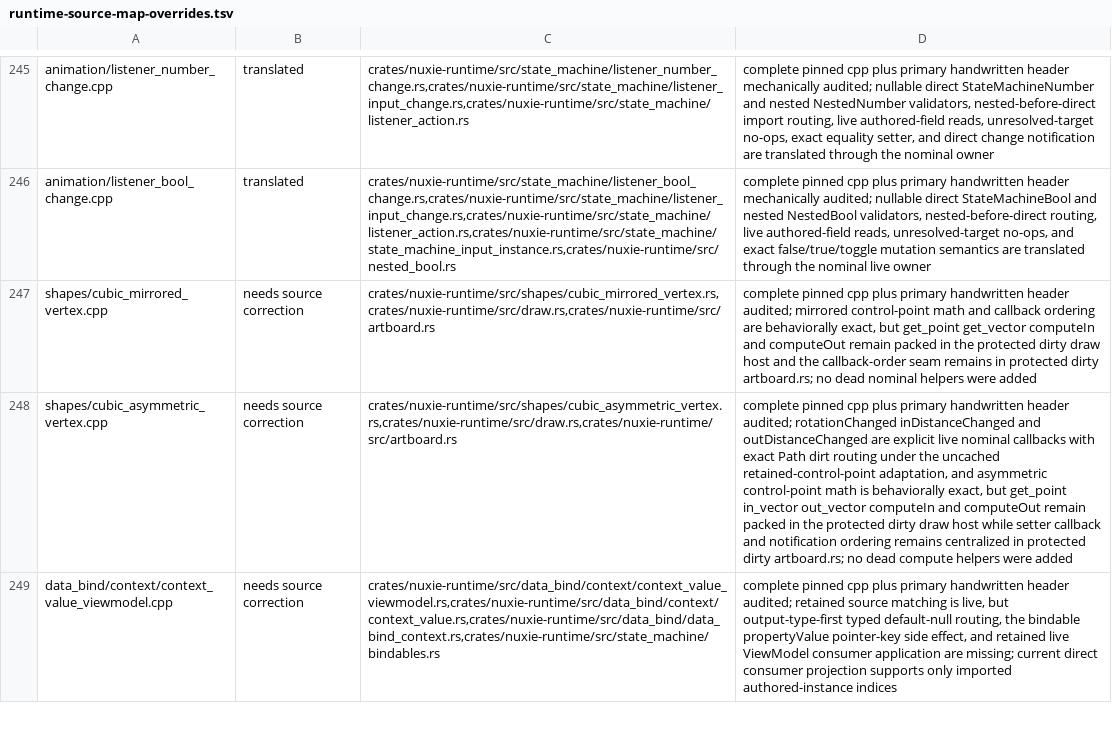
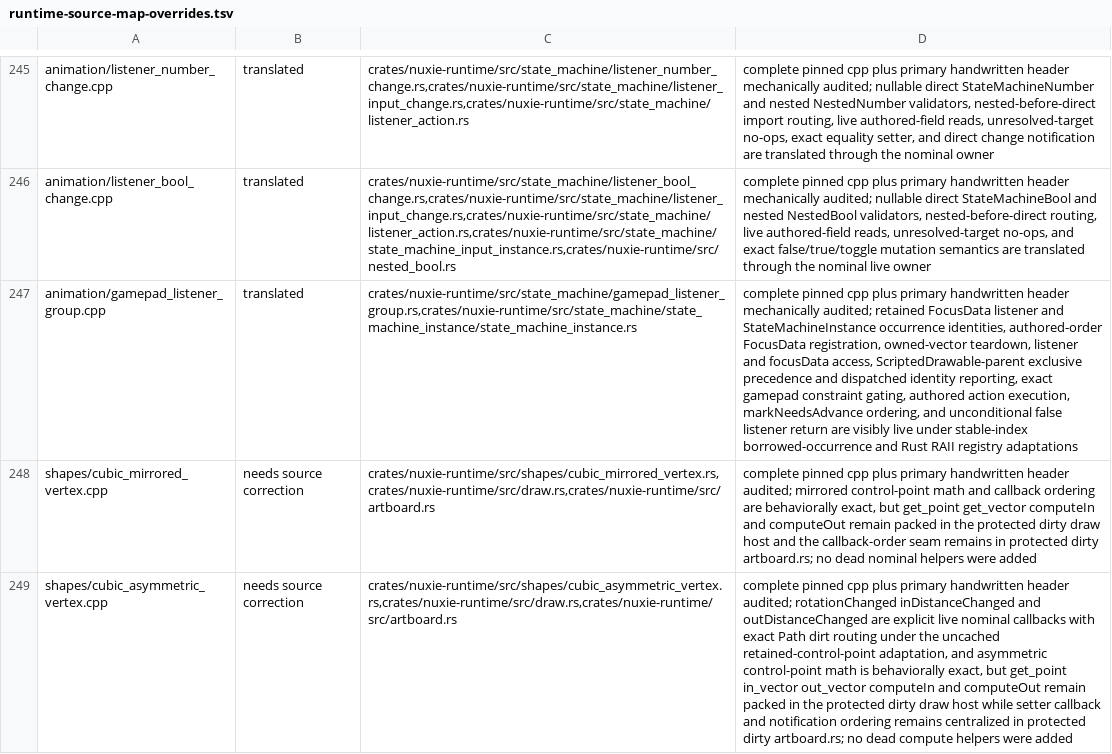
Before and after one commit to nuxieai/nuxie-runtime, a TSV file: docs/runtime-source-map-overrides.tsv, drawn as a sheet; only a part is shown, gaps mark what is left out; the shorter side is filled out with more unchanged rows; the diff names each change by its address in the sheet, - before the commit and + after, or states it on an @@ line.

Commit message:
Certify GamepadListenerGroup source owner

```diff
--- a/docs/runtime-source-map-overrides.tsv
+++ b/docs/runtime-source-map-overrides.tsv
+row 247: animation/gamepad_listener_group.cpp | translated | crates/nuxie-runtime/src/state_machine/gamepad_listener_group.rs,crates/nuxie-runtime/src/state_machine/state_machine_instance/state_machine_instance.rs | complete pinned cpp plus primary handwritten header mechanically audited; retained FocusData listener and StateMachineInstance occurrence identities, authored-order FocusData registration, owned-vector teardown, listener and focusData access, ScriptedDrawable-parent exclusive precedence and dispatched identity reporting, exact gamepad constraint gating, authored action execution, markNeedsAdvance ordering, and unconditional false listener return are visibly live under stable-index borrowed-occurrence and Rust RAII registry adaptations
```
